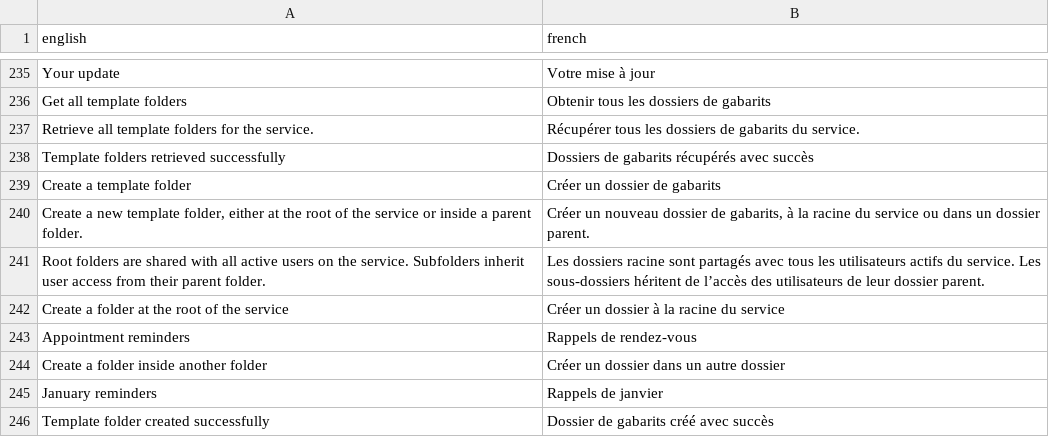
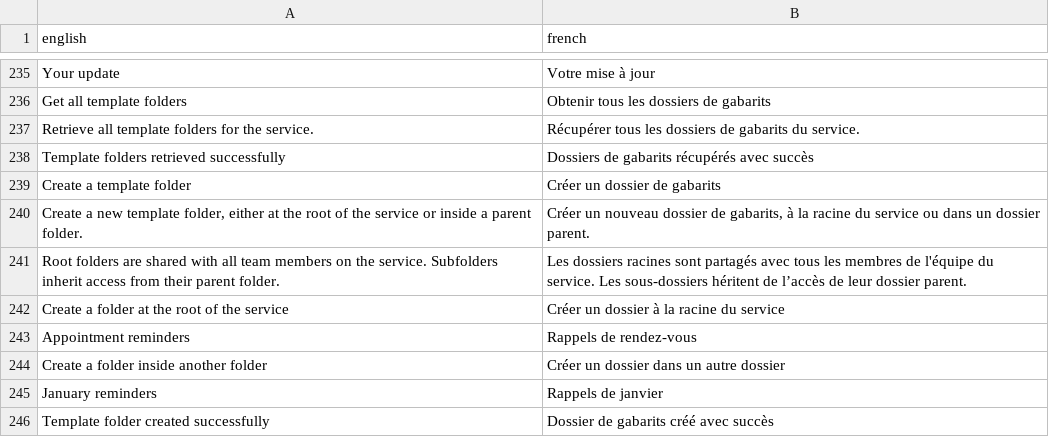
Before and after one commit to cds-snc/notification-api, a CSV file: openapi/translations/fr.csv, drawn as a sheet; only a part is shown, gaps mark what is left out; the diff covers the shown part only.

```diff
--- a/openapi/translations/fr.csv
+++ b/openapi/translations/fr.csv
@@ -240,3 +240,3 @@
 "Create a new template folder, either at the root of the service or inside a parent folder.","Créer un nouveau dossier de gabarits, à la racine du service ou dans un dossier parent."
-"Root folders are shared with all active users on the service. Subfolders inherit user access from their parent folder.","Les dossiers racine sont partagés avec tous les utilisateurs actifs du service. Les sous-dossiers héritent de l’accès des utilisateurs de leur dossier parent."
+"Root folders are shared with all team members on the service. Subfolders inherit access from their parent folder.","Les dossiers racines sont partagés avec tous les membres de l'équipe du service. Les sous-dossiers héritent de l’accès de leur dossier parent."
 "Create a folder at the root of the service","Créer un dossier à la racine du service"
```
Also changed, not shown: 1 added row, 1 removed row and 11 edited cells elsewhere in this file.
